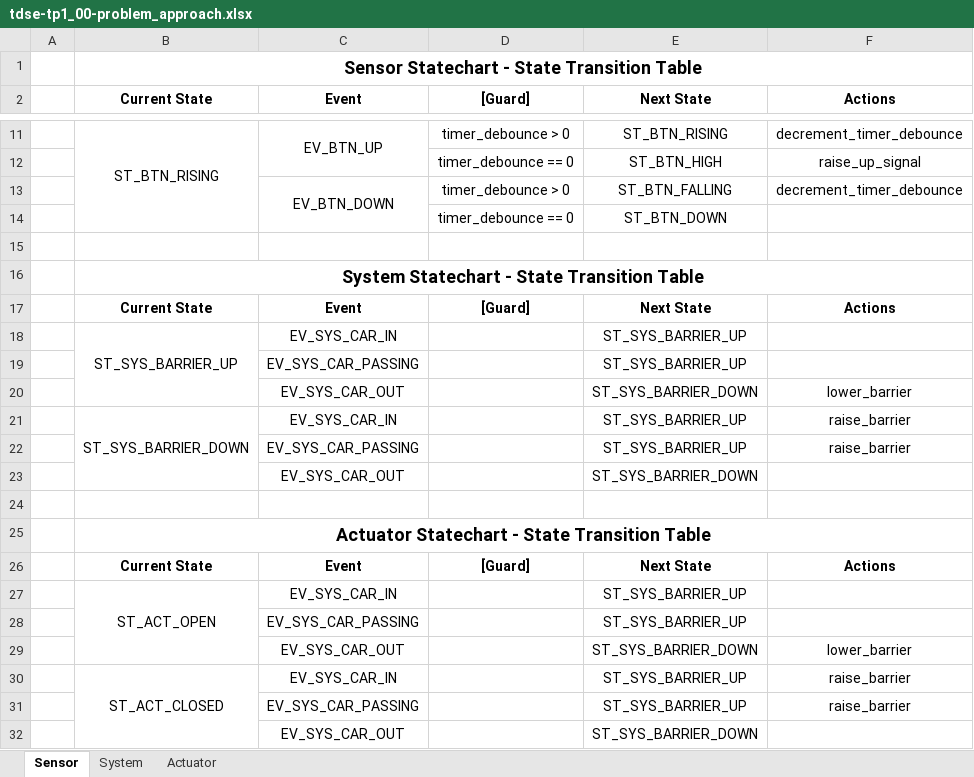
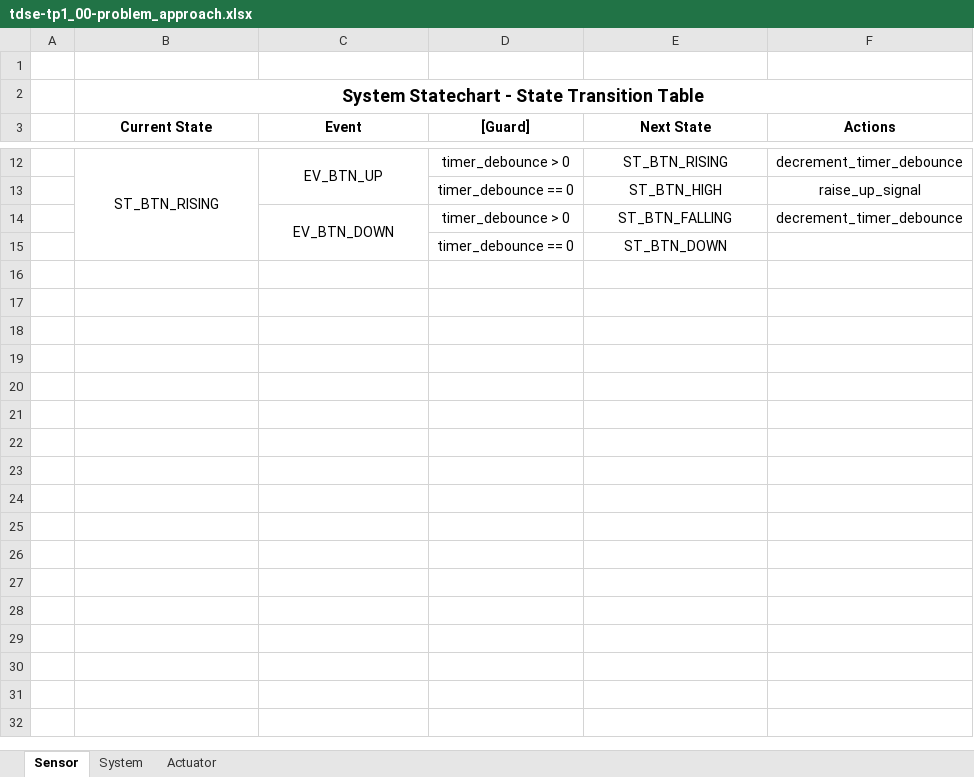
Before and after one commit to mjkloeckner/tdse-tp1_00-problem_approach, an Excel workbook: tdse-tp1_00-problem_approach.xlsx, sheet Sensor, drawn as a sheet; only a part is shown, gaps mark what is left out; values as stored, in another font and other column widths than the file's, no borders; charts and pictures not drawn; removed rows and columns are numbered as before the commit, all else as after; the diff names each change by its address in the sheet, - before the commit and + after, or states it on an @@ line.

Commit message:
updated `tdse-tp1_00-problem_approach.xlsx`

```diff
--- a/tdse-tp1_00-problem_approach.xlsx (sheet Sensor)
+++ b/tdse-tp1_00-problem_approach.xlsx (sheet Sensor)
+row 1: (empty)
-B2 (Current State): Sensor Statechart - State Transition Table
+B2 (Current State): System Statechart - State Transition Table
-row 15: (empty)
-row 16:  | System Statechart - State Transition Table
-row 17:  | Current State | Event | [Guard] | Next State | Actions
-row 18:  | ST_SYS_BARRIER_UP | EV_SYS_CAR_IN |  | ST_SYS_BARRIER_UP
-row 19:  |  | EV_SYS_CAR_PASSING |  | ST_SYS_BARRIER_UP
-row 20:  |  | EV_SYS_CAR_OUT |  | ST_SYS_BARRIER_DOWN | lower_barrier
-row 21:  | ST_SYS_BARRIER_DOWN | EV_SYS_CAR_IN |  | ST_SYS_BARRIER_UP | raise_barrier
-row 22:  |  | EV_SYS_CAR_PASSING |  | ST_SYS_BARRIER_UP | raise_barrier
-row 23:  |  | EV_SYS_CAR_OUT |  | ST_SYS_BARRIER_DOWN
-row 24: (empty)
-row 25:  | Actuator Statechart - State Transition Table
-row 26:  | Current State | Event | [Guard] | Next State | Actions
-row 27:  | ST_ACT_OPEN | EV_SYS_CAR_IN |  | ST_SYS_BARRIER_UP
-row 28:  |  | EV_SYS_CAR_PASSING |  | ST_SYS_BARRIER_UP
-row 29:  |  | EV_SYS_CAR_OUT |  | ST_SYS_BARRIER_DOWN | lower_barrier
-row 30:  | ST_ACT_CLOSED | EV_SYS_CAR_IN |  | ST_SYS_BARRIER_UP | raise_barrier
-row 31:  |  | EV_SYS_CAR_PASSING |  | ST_SYS_BARRIER_UP | raise_barrier
-row 32:  |  | EV_SYS_CAR_OUT |  | ST_SYS_BARRIER_DOWN
```
Also changed, not shown: sheet System, sheet Actuator.
